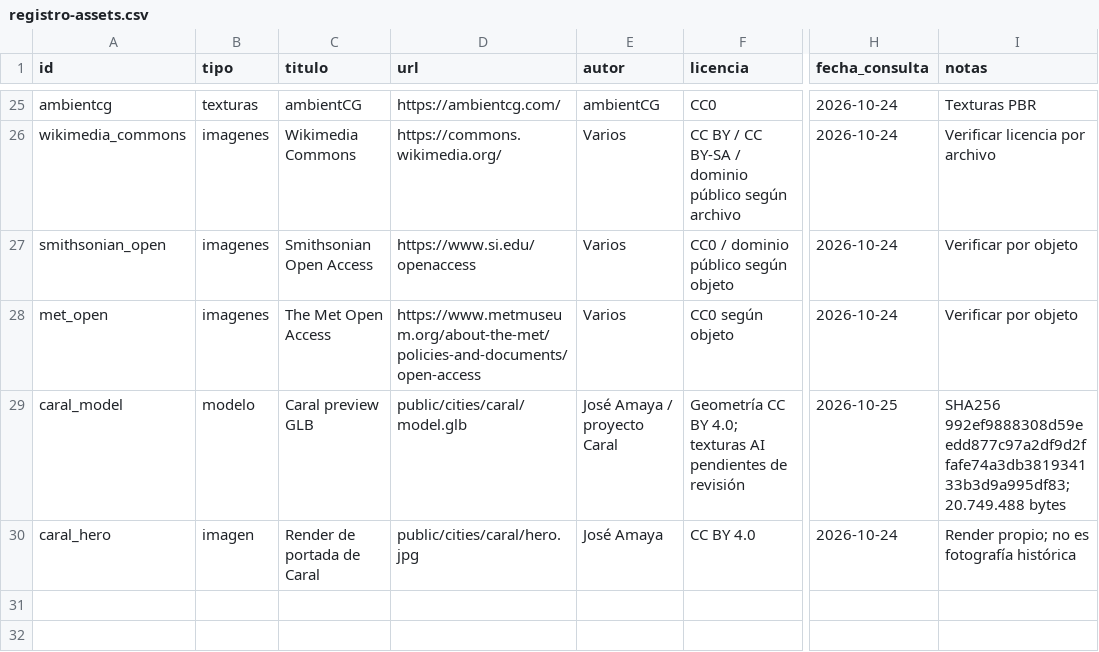
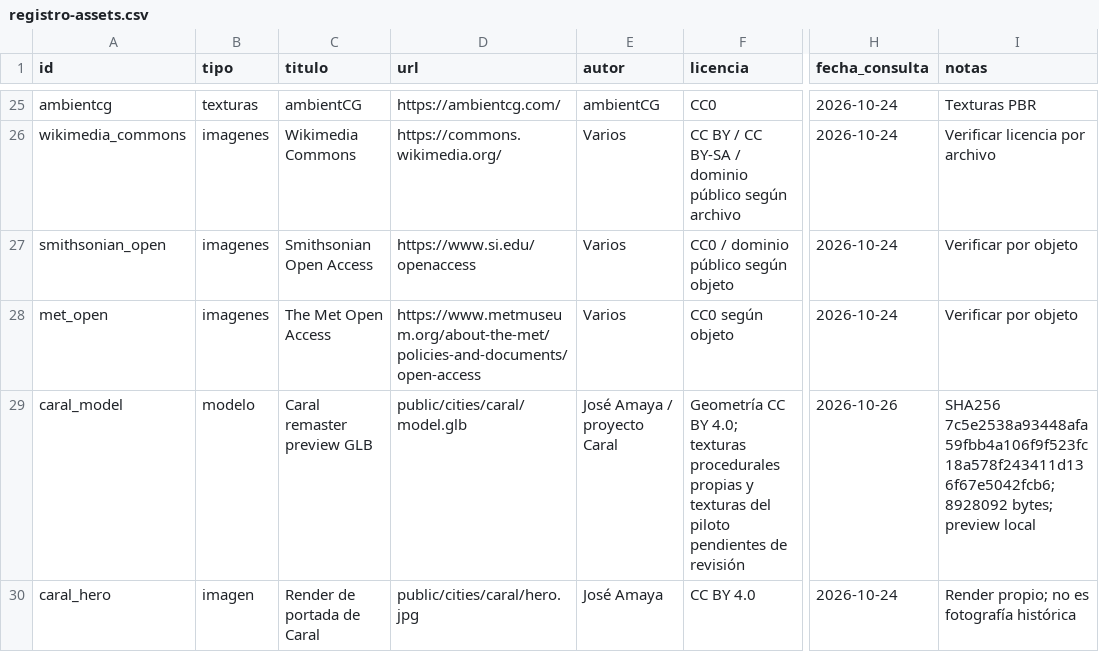
Before and after one commit to joseamaya/ciudades-sagradas, a CSV file: docs/fuentes/registro-assets.csv, drawn as a sheet; only a part is shown, gaps mark what is left out; the diff names each change by its address in the sheet, - before the commit and + after, or states it on an @@ line.

Commit message:
feat(caral): RC local con modelo, metadatos y caché v3

```diff
--- a/docs/fuentes/registro-assets.csv
+++ b/docs/fuentes/registro-assets.csv
-C29 (titulo): Caral preview GLB
+C29 (titulo): Caral remaster preview GLB
-F29 (licencia): …4.0; texturas AI pendientes de…
+F29 (licencia): …4.0; texturas procedurales propias y texturas del piloto pendientes de…
-H29 (fecha_consulta): 2026-10-25
+H29 (fecha_consulta): 2026-10-26
-I29 (notas): SHA256 992ef9888308d59eedd877c97a2df9d2ffafe74a3db381934133b3d9a995df83; 20.749.488 bytes
+I29 (notas): SHA256 7c5e2538a93448afa59fbb4a106f9f523fc18a578f243411d136f67e5042fcb6; 8928092 bytes; preview local
```
Also changed, not shown: 15 other files.
